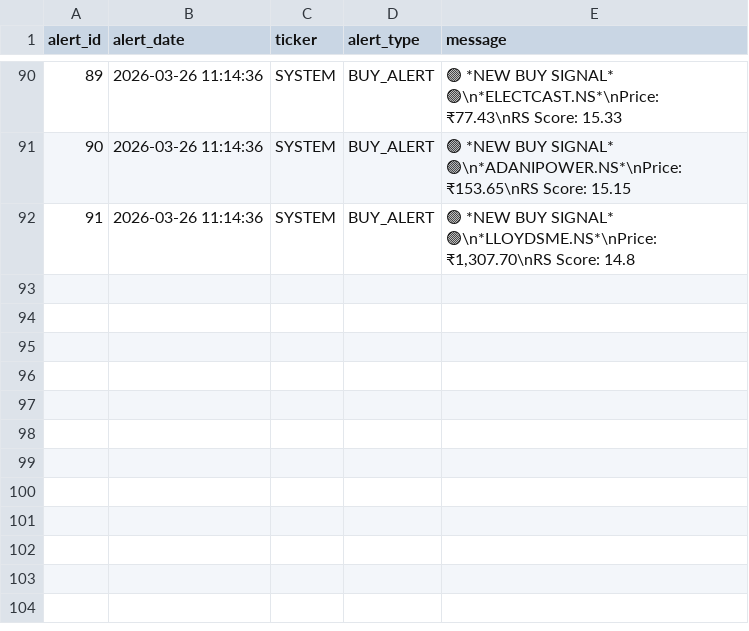
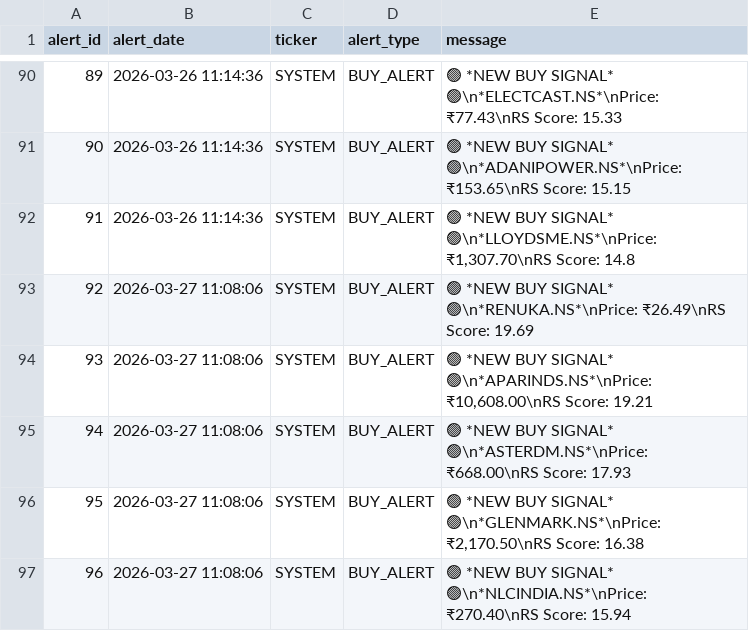
Before and after one commit to adi-git01/nifty-dashboard, a CSV file: data/alerts_log.csv, drawn as a sheet; only a part is shown, gaps mark what is left out; the diff names each change by its address in the sheet, - before the commit and + after, or states it on an @@ line.

```diff
--- a/data/alerts_log.csv
+++ b/data/alerts_log.csv
+row 93: 92 | 2026-03-27 11:08:06 | SYSTEM | BUY_ALERT | 🟢 *NEW BUY SIGNAL* 🟢\n*RENUKA.NS*\nPrice: ₹26.49\nRS Score: 19.69
+row 94: 93 | 2026-03-27 11:08:06 | SYSTEM | BUY_ALERT | 🟢 *NEW BUY SIGNAL* 🟢\n*APARINDS.NS*\nPrice: ₹10,608.00\nRS Score: 19.21
+row 95: 94 | 2026-03-27 11:08:06 | SYSTEM | BUY_ALERT | 🟢 *NEW BUY SIGNAL* 🟢\n*ASTERDM.NS*\nPrice: ₹668.00\nRS Score: 17.93
+row 96: 95 | 2026-03-27 11:08:06 | SYSTEM | BUY_ALERT | 🟢 *NEW BUY SIGNAL* 🟢\n*GLENMARK.NS*\nPrice: ₹2,170.50\nRS Score: 16.38
+row 97: 96 | 2026-03-27 11:08:06 | SYSTEM | BUY_ALERT | 🟢 *NEW BUY SIGNAL* 🟢\n*NLCINDIA.NS*\nPrice: ₹270.40\nRS Score: 15.94
```
Also changed, not shown: data/dna3_equity_curve.csv, data/sub_industry_rotation.csv, 4 other files.
